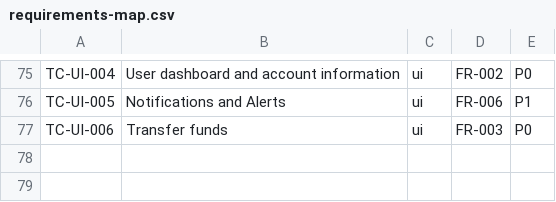
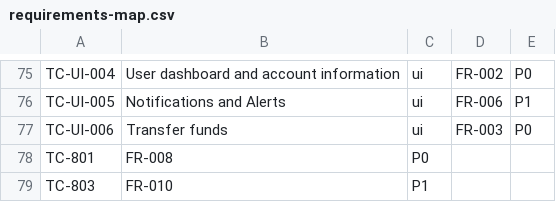
Before and after one commit to Scorpio962b/Flash-capstone-project, a CSV file: FlashGuard/docs/requirements-map.csv, drawn as a sheet; only a part is shown, gaps mark what is left out; the diff names each change by its address in the sheet, - before the commit and + after, or states it on an @@ line.

```diff
--- a/FlashGuard/docs/requirements-map.csv
+++ b/FlashGuard/docs/requirements-map.csv
+row 78: TC-801 | FR-008 | P0
+row 79: TC-803 | FR-010 | P1
```
Also changed, not shown: FlashGuard/docs/RTM.csv, 11 other files.
